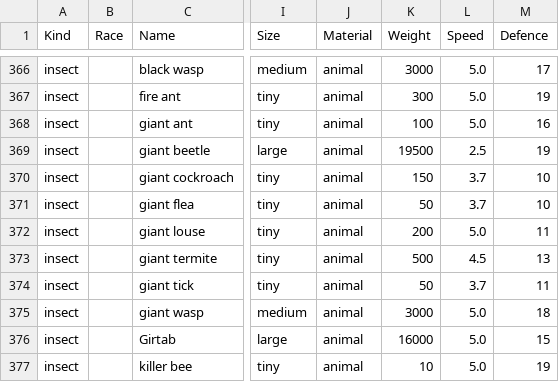
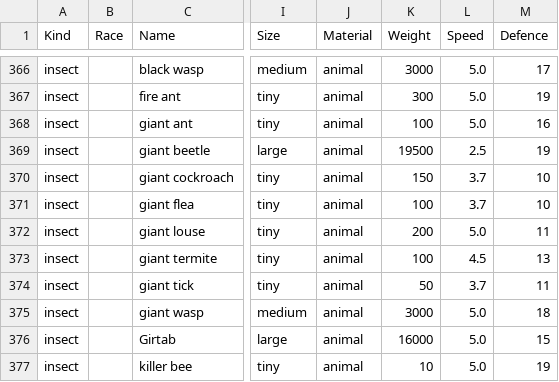
Before and after one commit to callanh/pathos-official, a CSV file: Assets/Entities.csv, drawn as a sheet; only a part is shown, gaps mark what is left out; the diff names each change by its address in the sheet, - before the commit and + after, or states it on an @@ line.

```diff
--- a/Assets/Entities.csv
+++ b/Assets/Entities.csv
-K371 (Weight): 50
+K371 (Weight): 100
-K373 (Weight): 500
+K373 (Weight): 100
```
Also changed, not shown: 3 other files.
